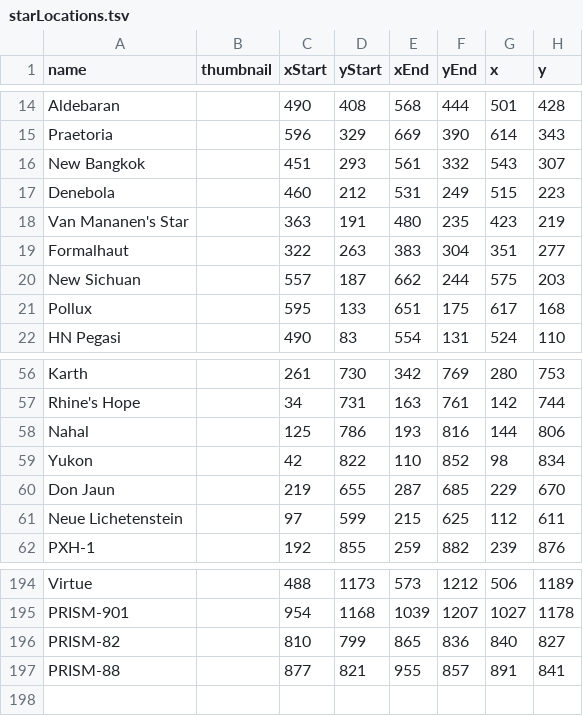
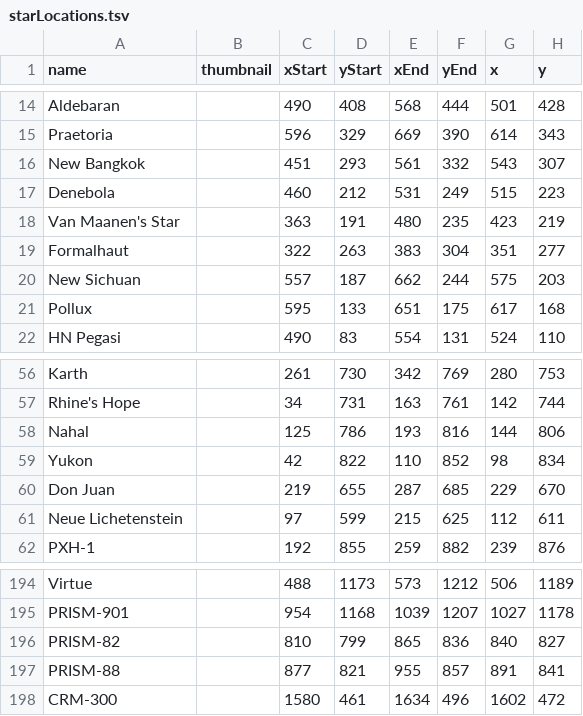
Before and after one commit to BrettlesSr/roas-ang-map, a TSV file: src/assets/starLocations.tsv, drawn as a sheet; only a part is shown, gaps mark what is left out.

Commit message:
fixed some typos

```diff
--- a/src/assets/starLocations.tsv
+++ b/src/assets/starLocations.tsv
@@ -17,3 +17,3 @@ New Bangkok		451	293	561	332	543	307
 Denebola		460	212	531	249	515	223
-Van Mananen's Star		363	191	480	235	423	219
+Van Maanen's Star		363	191	480	235	423	219
 Formalhaut		322	263	383	304	351	277
@@ -59,3 +59,3 @@ Nahal		125	786	193	816	144	806
 Yukon		42	822	110	852	98	834
-Don Jaun		219	655	287	685	229	670
+Don Juan		219	655	287	685	229	670
 Neue Lichetenstein		97	599	215	625	112	611
@@ -197 +197,2 @@ PRISM-82		810	799	865	836	840	827
 PRISM-88		877	821	955	857	891	841
+CRM-300		1580	461	1634	496	1602	472
```
Also changed, not shown: src/assets/polities.tsv, src/assets/starLanes.tsv.
